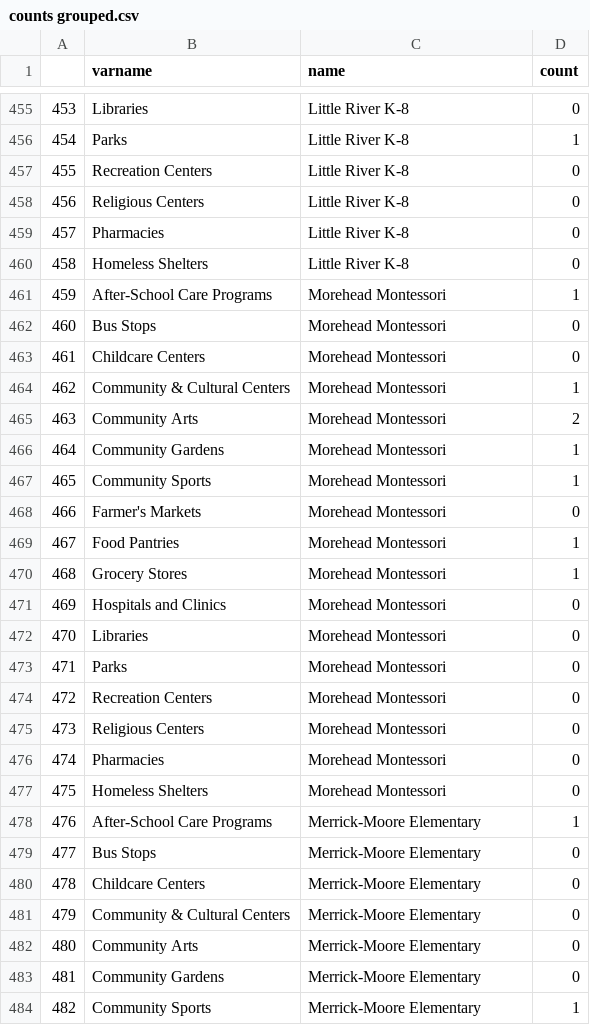
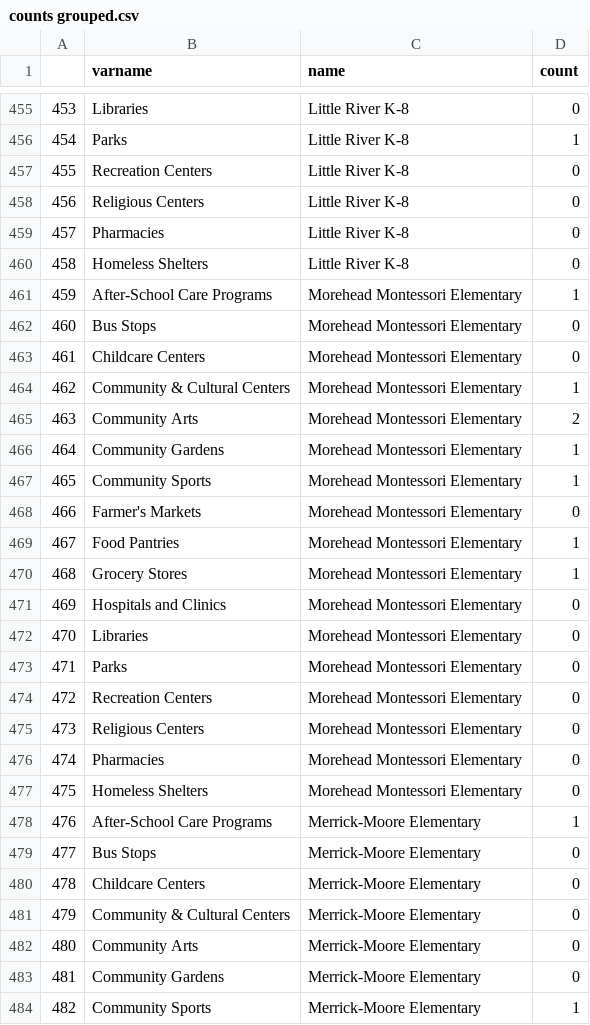
Before and after one commit to dataPlusVisualizingDurhamPublicSchools/visualizing_DPS, a CSV file: dps_dashboard/data/2021/spatial_data/counts grouped.csv, drawn as a sheet; only a part is shown, gaps mark what is left out; the diff covers the shown part only.

```diff
--- a/dps_dashboard/data/2021/spatial_data/counts grouped.csv
+++ b/dps_dashboard/data/2021/spatial_data/counts grouped.csv
@@ -460,19 +460,19 @@
 458,Homeless Shelters,Little River K-8,0
-459,After-School Care Programs,Morehead Montessori,1
-460,Bus Stops,Morehead Montessori,0
-461,Childcare Centers,Morehead Montessori,0
-462,Community & Cultural Centers,Morehead Montessori,1
-463,Community Arts,Morehead Montessori,2
-464,Community Gardens,Morehead Montessori,1
-465,Community Sports,Morehead Montessori,1
-466,Farmer's Markets,Morehead Montessori,0
-467,Food Pantries,Morehead Montessori,1
-468,Grocery Stores,Morehead Montessori,1
-469,Hospitals and Clinics,Morehead Montessori,0
-470,Libraries,Morehead Montessori,0
-471,Parks,Morehead Montessori,0
-472,Recreation Centers,Morehead Montessori,0
-473,Religious Centers,Morehead Montessori,0
-474,Pharmacies,Morehead Montessori,0
-475,Homeless Shelters,Morehead Montessori,0
+459,After-School Care Programs,Morehead Montessori Elementary,1
+460,Bus Stops,Morehead Montessori Elementary,0
+461,Childcare Centers,Morehead Montessori Elementary,0
+462,Community & Cultural Centers,Morehead Montessori Elementary,1
+463,Community Arts,Morehead Montessori Elementary,2
+464,Community Gardens,Morehead Montessori Elementary,1
+465,Community Sports,Morehead Montessori Elementary,1
+466,Farmer's Markets,Morehead Montessori Elementary,0
+467,Food Pantries,Morehead Montessori Elementary,1
+468,Grocery Stores,Morehead Montessori Elementary,1
+469,Hospitals and Clinics,Morehead Montessori Elementary,0
+470,Libraries,Morehead Montessori Elementary,0
+471,Parks,Morehead Montessori Elementary,0
+472,Recreation Centers,Morehead Montessori Elementary,0
+473,Religious Centers,Morehead Montessori Elementary,0
+474,Pharmacies,Morehead Montessori Elementary,0
+475,Homeless Shelters,Morehead Montessori Elementary,0
 476,After-School Care Programs,Merrick-Moore Elementary,1
```
Also changed, not shown: 34 added rows elsewhere in this file, dps_dashboard/data/2021/spatial_data/counts.csv.
